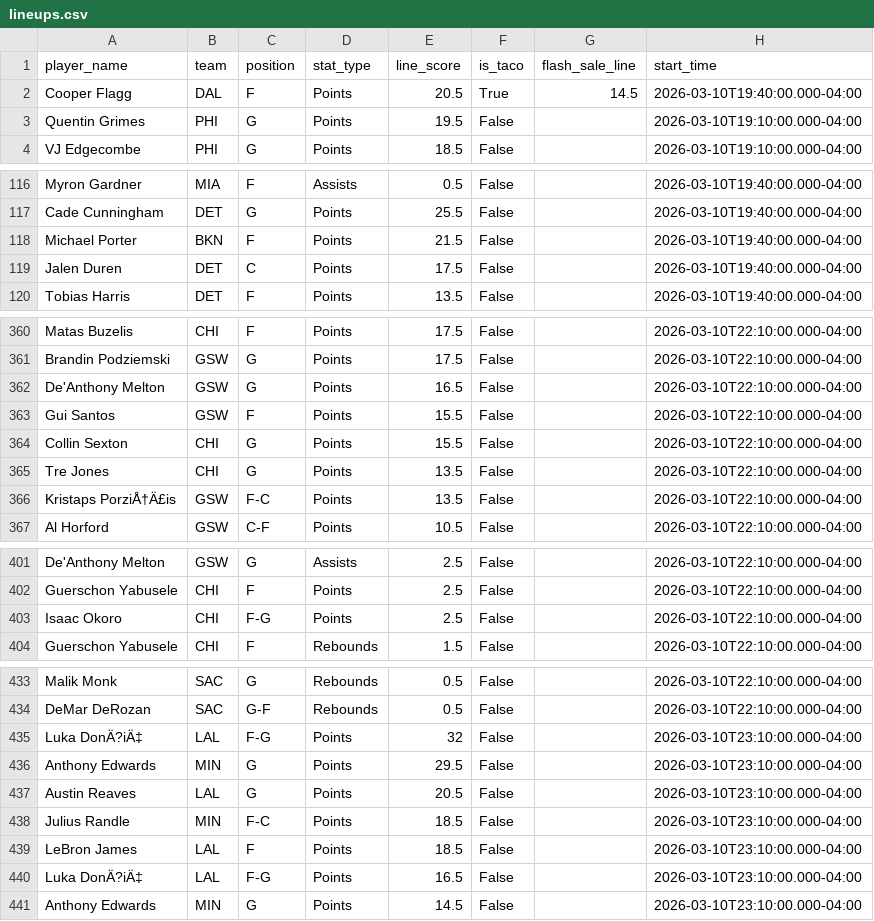
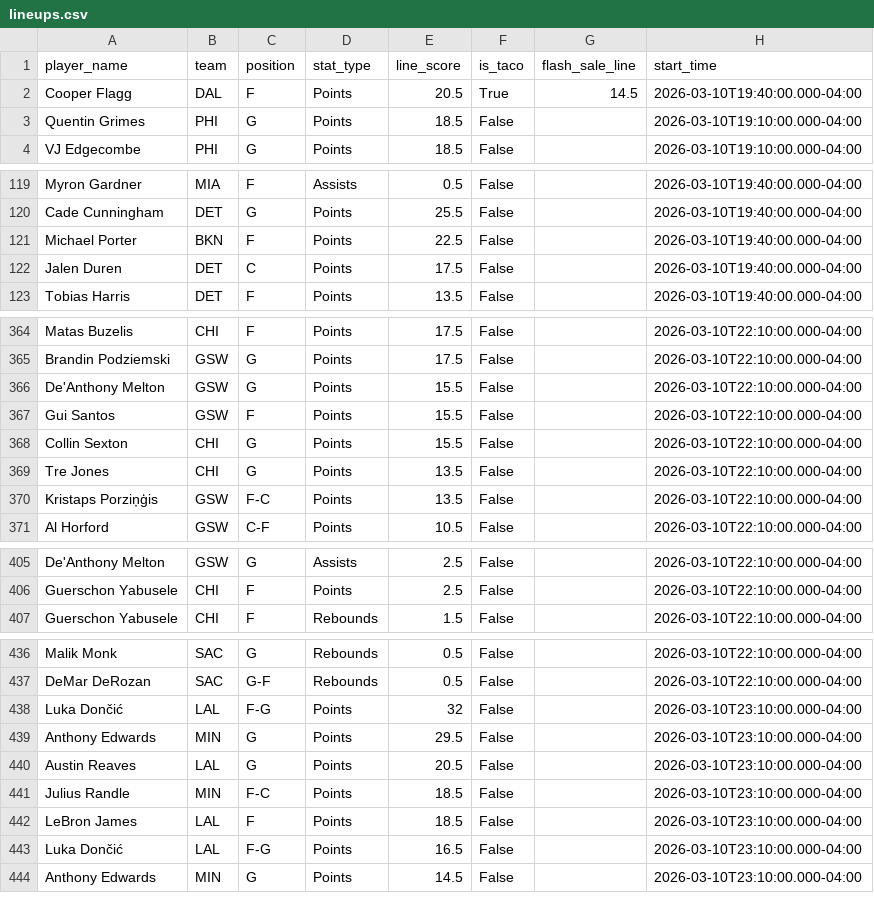
Before and after one commit to sarjent/pps, a CSV file: lineups.csv, drawn as a sheet; only a part is shown, gaps mark what is left out; the diff covers the shown part only.

```diff
--- a/lineups.csv
+++ b/lineups.csv
@@ -2,3 +2,3 @@ player_name,team,position,stat_type,line_score,is_taco,flash_sale_line,start_tim
 Cooper Flagg,DAL,F,Points,20.5,True,14.5,2026-03-10T19:40:00.000-04:00
-Quentin Grimes,PHI,G,Points,19.5,False,,2026-03-10T19:10:00.000-04:00
+Quentin Grimes,PHI,G,Points,18.5,False,,2026-03-10T19:10:00.000-04:00
 VJ Edgecombe,PHI,G,Points,18.5,False,,2026-03-10T19:10:00.000-04:00
@@ -117,3 +120,3 @@ Myron Gardner,MIA,F,Assists,0.5,False,,2026-03-10T19:40:00.000-04:00
 Cade Cunningham,DET,G,Points,25.5,False,,2026-03-10T19:40:00.000-04:00
-Michael Porter,BKN,F,Points,21.5,False,,2026-03-10T19:40:00.000-04:00
+Michael Porter,BKN,F,Points,22.5,False,,2026-03-10T19:40:00.000-04:00
 Jalen Duren,DET,C,Points,17.5,False,,2026-03-10T19:40:00.000-04:00
@@ -361,3 +365,3 @@ Matas Buzelis,CHI,F,Points,17.5,False,,2026-03-10T22:10:00.000-04:00
 Brandin Podziemski,GSW,G,Points,17.5,False,,2026-03-10T22:10:00.000-04:00
-De'Anthony Melton,GSW,G,Points,16.5,False,,2026-03-10T22:10:00.000-04:00
+De'Anthony Melton,GSW,G,Points,15.5,False,,2026-03-10T22:10:00.000-04:00
 Gui Santos,GSW,F,Points,15.5,False,,2026-03-10T22:10:00.000-04:00
@@ -365,3 +369,3 @@ Collin Sexton,CHI,G,Points,15.5,False,,2026-03-10T22:10:00.000-04:00
 Tre Jones,CHI,G,Points,13.5,False,,2026-03-10T22:10:00.000-04:00
-Kristaps PorziÅ†Ä£is,GSW,F-C,Points,13.5,False,,2026-03-10T22:10:00.000-04:00
+Kristaps Porziņģis,GSW,F-C,Points,13.5,False,,2026-03-10T22:10:00.000-04:00
 Al Horford,GSW,C-F,Points,10.5,False,,2026-03-10T22:10:00.000-04:00
@@ -402,3 +406,2 @@ De'Anthony Melton,GSW,G,Assists,2.5,False,,2026-03-10T22:10:00.000-04:00
 Guerschon Yabusele,CHI,F,Points,2.5,False,,2026-03-10T22:10:00.000-04:00
-Isaac Okoro,CHI,F-G,Points,2.5,False,,2026-03-10T22:10:00.000-04:00
 Guerschon Yabusele,CHI,F,Rebounds,1.5,False,,2026-03-10T22:10:00.000-04:00
@@ -434,3 +437,3 @@ Malik Monk,SAC,G,Rebounds,0.5,False,,2026-03-10T22:10:00.000-04:00
 DeMar DeRozan,SAC,G-F,Rebounds,0.5,False,,2026-03-10T22:10:00.000-04:00
-Luka DonÄ?iÄ‡,LAL,F-G,Points,32,False,,2026-03-10T23:10:00.000-04:00
+Luka Dončić,LAL,F-G,Points,32,False,,2026-03-10T23:10:00.000-04:00
 Anthony Edwards,MIN,G,Points,29.5,False,,2026-03-10T23:10:00.000-04:00
@@ -439,3 +442,3 @@ Julius Randle,MIN,F-C,Points,18.5,False,,2026-03-10T23:10:00.000-04:00
 LeBron James,LAL,F,Points,18.5,False,,2026-03-10T23:10:00.000-04:00
-Luka DonÄ?iÄ‡,LAL,F-G,Points,16.5,False,,2026-03-10T23:10:00.000-04:00
+Luka Dončić,LAL,F-G,Points,16.5,False,,2026-03-10T23:10:00.000-04:00
 Anthony Edwards,MIN,G,Points,14.5,False,,2026-03-10T23:10:00.000-04:00
```
Also changed, not shown: 8 added rows, 4 removed rows and 10 edited cells elsewhere in this file, 1 other file.
